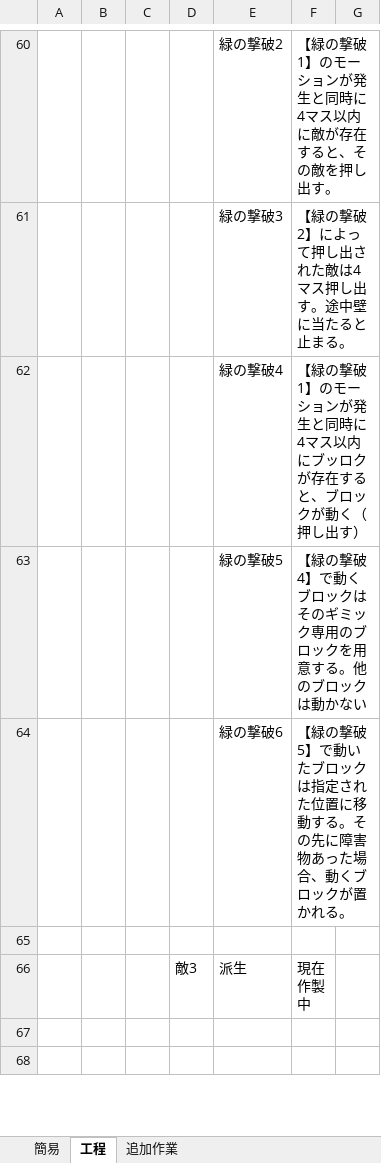
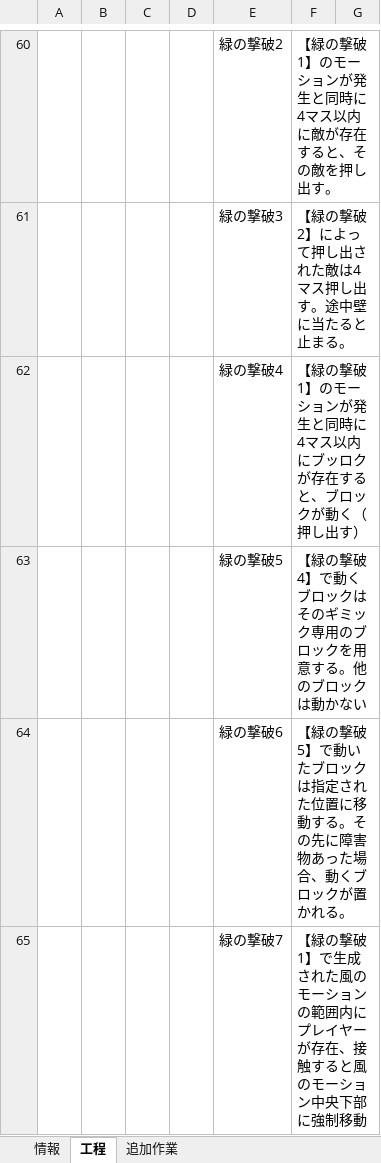
Before and after one commit to human-osaka-game-2016/Elemental, an Excel workbook: エレメンタル_作業リスト_PG用.xlsx, sheet 工程, drawn as a sheet; only a part is shown, gaps mark what is left out; the shorter side is filled out with more unchanged rows; values as stored, in another font and other column widths than the file's, no borders; the diff covers the shown part only; the diff names each change by its address in the sheet, - before the commit and + after, or states it on an @@ line.

```diff
--- a/エレメンタル_作業リスト_PG用.xlsx (sheet 工程)
+++ b/エレメンタル_作業リスト_PG用.xlsx (sheet 工程)
-sheet tab: 簡易
+sheet tab: 情報
+row 65:  |  |  |  | 緑の撃破7 | 【緑の撃破1】で生成された風のモーションの範囲内にプレイヤーが存在、接触すると風のモーション中央下部に強制移動
```
Also changed, not shown: 2 added rows and 1 edited cell elsewhere in this sheet.
